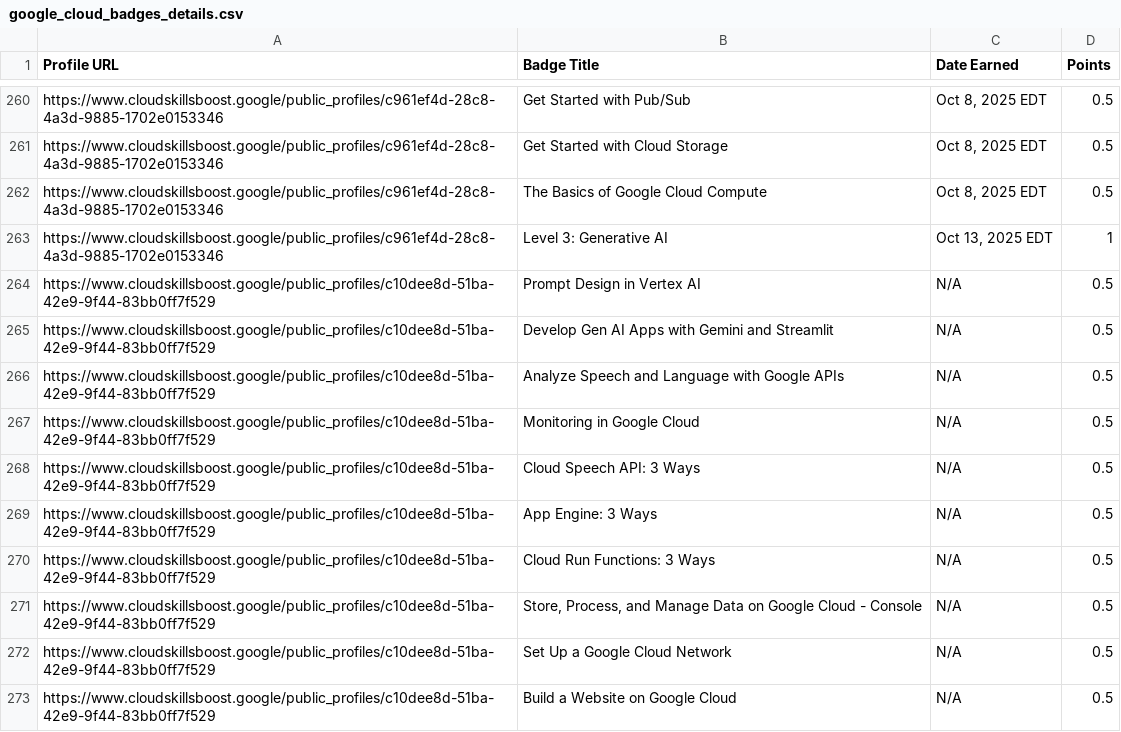
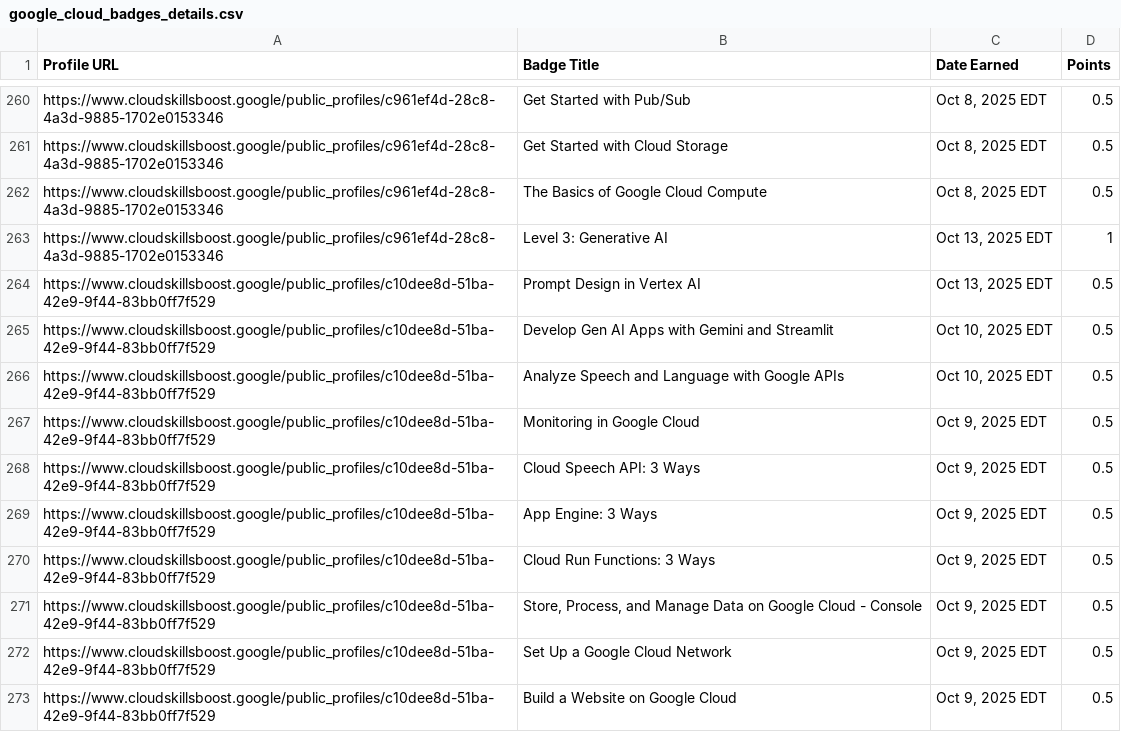
Before and after one commit to mohitsharmas97/leaderboard_gdg, a CSV file: google_cloud_badges_details.csv, drawn as a sheet; only a part is shown, gaps mark what is left out; the diff covers the shown part only.

```diff
--- a/google_cloud_badges_details.csv
+++ b/google_cloud_badges_details.csv
@@ -263,11 +263,11 @@ https://www.cloudskillsboost.google/public_profiles/c961ef4d-28c8-4a3d-9885-1702
 https://www.cloudskillsboost.google/public_profiles/c961ef4d-28c8-4a3d-9885-1702e0153346,Level 3: Generative AI,"Oct 13, 2025 EDT",1
-https://www.cloudskillsboost.google/public_profiles/c10dee8d-51ba-42e9-9f44-83bb0ff7f529,Prompt Design in Vertex AI,N/A,0.5
-https://www.cloudskillsboost.google/public_profiles/c10dee8d-51ba-42e9-9f44-83bb0ff7f529,Develop Gen AI Apps with Gemini and Streamlit,N/A,0.5
-https://www.cloudskillsboost.google/public_profiles/c10dee8d-51ba-42e9-9f44-83bb0ff7f529,Analyze Speech and Language with Google APIs,N/A,0.5
-https://www.cloudskillsboost.google/public_profiles/c10dee8d-51ba-42e9-9f44-83bb0ff7f529,Monitoring in Google Cloud,N/A,0.5
-https://www.cloudskillsboost.google/public_profiles/c10dee8d-51ba-42e9-9f44-83bb0ff7f529,Cloud Speech API: 3 Ways,N/A,0.5
-https://www.cloudskillsboost.google/public_profiles/c10dee8d-51ba-42e9-9f44-83bb0ff7f529,App Engine: 3 Ways,N/A,0.5
-https://www.cloudskillsboost.google/public_profiles/c10dee8d-51ba-42e9-9f44-83bb0ff7f529,Cloud Run Functions: 3 Ways,N/A,0.5
-https://www.cloudskillsboost.google/public_profiles/c10dee8d-51ba-42e9-9f44-83bb0ff7f529,"Store, Process, and Manage Data on Google Cloud - Console",N/A,0.5
-https://www.cloudskillsboost.google/public_profiles/c10dee8d-51ba-42e9-9f44-83bb0ff7f529,Set Up a Google Cloud Network,N/A,0.5
-https://www.cloudskillsboost.google/public_profiles/c10dee8d-51ba-42e9-9f44-83bb0ff7f529,Build a Website on Google Cloud,N/A,0.5
+https://www.cloudskillsboost.google/public_profiles/c10dee8d-51ba-42e9-9f44-83bb0ff7f529,Prompt Design in Vertex AI,"Oct 13, 2025 EDT",0.5
+https://www.cloudskillsboost.google/public_profiles/c10dee8d-51ba-42e9-9f44-83bb0ff7f529,Develop Gen AI Apps with Gemini and Streamlit,"Oct 10, 2025 EDT",0.5
+https://www.cloudskillsboost.google/public_profiles/c10dee8d-51ba-42e9-9f44-83bb0ff7f529,Analyze Speech and Language with Google APIs,"Oct 10, 2025 EDT",0.5
+https://www.cloudskillsboost.google/public_profiles/c10dee8d-51ba-42e9-9f44-83bb0ff7f529,Monitoring in Google Cloud,"Oct  9, 2025 EDT",0.5
+https://www.cloudskillsboost.google/public_profiles/c10dee8d-51ba-42e9-9f44-83bb0ff7f529,Cloud Speech API: 3 Ways,"Oct  9, 2025 EDT",0.5
+https://www.cloudskillsboost.google/public_profiles/c10dee8d-51ba-42e9-9f44-83bb0ff7f529,App Engine: 3 Ways,"Oct  9, 2025 EDT",0.5
+https://www.cloudskillsboost.google/public_profiles/c10dee8d-51ba-42e9-9f44-83bb0ff7f529,Cloud Run Functions: 3 Ways,"Oct  9, 2025 EDT",0.5
+https://www.cloudskillsboost.google/public_profiles/c10dee8d-51ba-42e9-9f44-83bb0ff7f529,"Store, Process, and Manage Data on Google Cloud - Console","Oct  9, 2025 EDT",0.5
+https://www.cloudskillsboost.google/public_profiles/c10dee8d-51ba-42e9-9f44-83bb0ff7f529,Set Up a Google Cloud Network,"Oct  9, 2025 EDT",0.5
+https://www.cloudskillsboost.google/public_profiles/c10dee8d-51ba-42e9-9f44-83bb0ff7f529,Build a Website on Google Cloud,"Oct  9, 2025 EDT",0.5
```
Also changed, not shown: 5 added rows and 10 edited cells elsewhere in this file, progress_data.csv.
